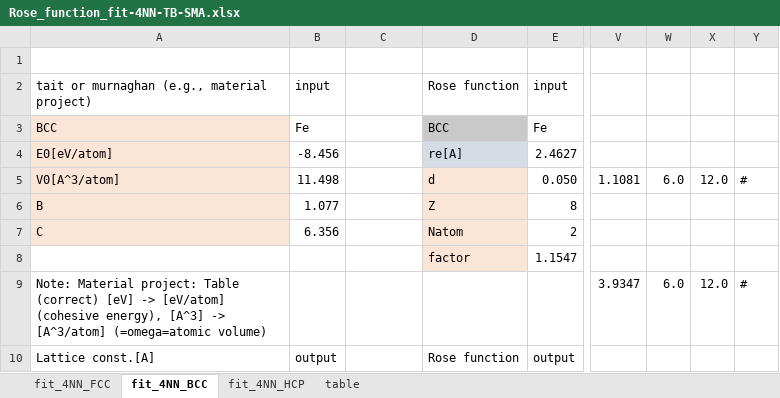
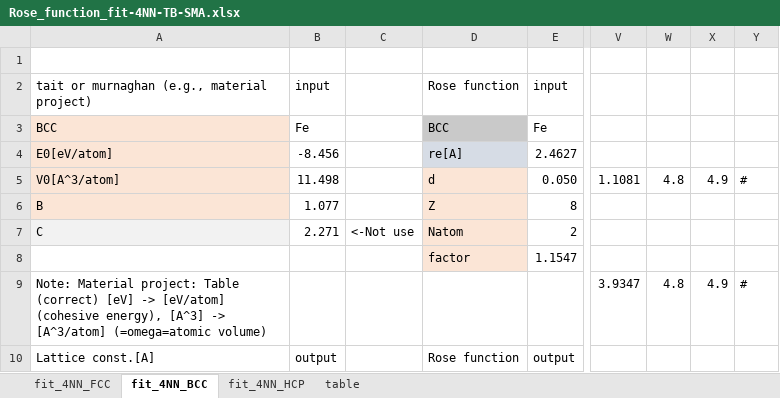
Before and after one commit to by-student-2017/lammps_education_metal_win, an Excel workbook: potentials/smatb/Rose_function_old_code/Rose_function_fit-4NN-TB-SMA.xlsx, sheet fit_4NN_BCC, drawn as a sheet; only a part is shown, gaps mark what is left out; values as stored, in another font and other column widths than the file's, no borders; charts and pictures not drawn; the diff covers the shown part only; the diff names each change by its address in the sheet, - before the commit and + after, or states it on an @@ line.

```diff
--- a/potentials/smatb/Rose_function_old_code/Rose_function_fit-4NN-TB-SMA.xlsx (sheet fit_4NN_BCC)
+++ b/potentials/smatb/Rose_function_old_code/Rose_function_fit-4NN-TB-SMA.xlsx (sheet fit_4NN_BCC)
-W5: 6.0
+W5: 4.8
-X5: 12.0
+X5: 4.9
-A7 fill: #FBE5D6
+A7 fill: #F2F2F2
-B7: 6.356
+B7: 2.271
-C7: (empty)
+C7: <-Not use
-W9: 6.0
+W9: 4.8
-X9: 12.0
+X9: 4.9
```
Also changed, not shown: 9 edited cells and cell formats elsewhere in this sheet, sheet fit_4NN_FCC, sheet fit_4NN_HCP, charts or pictures.
